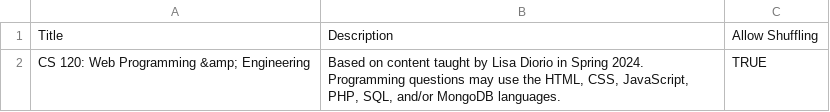
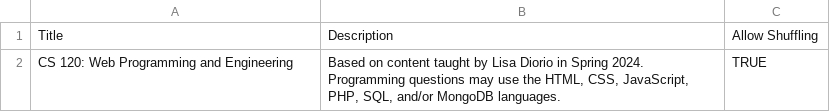
Before and after one commit to randys-review-questions/randys-review-questions.github.io, a CSV file: pages/s24/cs120/page_data.csv, drawn as a sheet.

```diff
--- a/pages/s24/cs120/page_data.csv
+++ b/pages/s24/cs120/page_data.csv
@@ -1,2 +1,2 @@
 Title,Description,Allow Shuffling
-CS 120: Web Programming &amp; Engineering,"Based on content taught by Lisa Diorio in Spring 2024. Programming questions may use the HTML, CSS, JavaScript, PHP, SQL, and/or MongoDB languages.",TRUE
+CS 120: Web Programming and Engineering,"Based on content taught by Lisa Diorio in Spring 2024. Programming questions may use the HTML, CSS, JavaScript, PHP, SQL, and/or MongoDB languages.",TRUE
```
Also changed, not shown: 3 other files.
